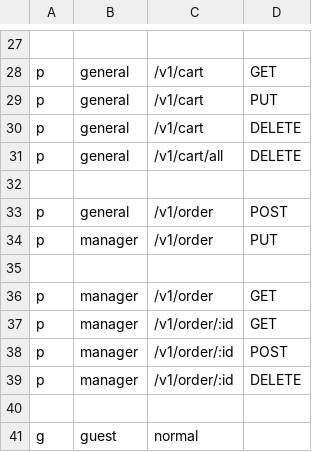
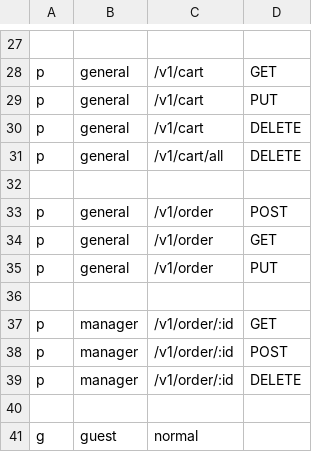
Before and after one commit to zouyonghe/High-Performance-Online-Bookstore, a CSV file: conf/policy.csv, drawn as a sheet; only a part is shown, gaps mark what is left out.

Commit message:
feat: create order, deal with order, list order.

```diff
--- a/conf/policy.csv
+++ b/conf/policy.csv
@@ -33,5 +33,5 @@ p, general, /v1/cart/all, DELETE
 p, general, /v1/order, POST
-p, manager, /v1/order, PUT
+p, general, /v1/order, GET
+p, general, /v1/order, PUT
 
-p, manager, /v1/order, GET
 p, manager, /v1/order/:id, GET
```
Also changed, not shown: 24 other files.
